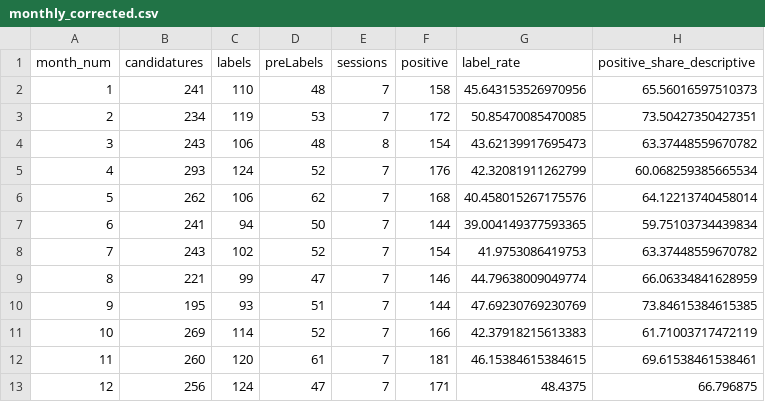
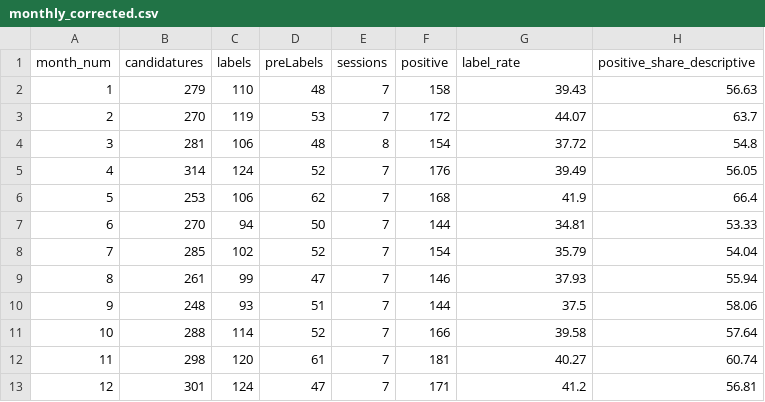
Before and after one commit to bennoomenfaker/vic-2026-startup-act, a CSV file: public/data/etude_quantitative/monthly_corrected.csv, drawn as a sheet.

Commit message:
fix: update all study data to match 3348 candidatures (Excel officiel)
- annual_corrected.csv: 3348 total (was 2958)
- monthly_corrected.csv: recalculated from session_data
- sessions_corrected.csv: regenerated with correct numbers
- academic_metrics.json: candidatures 3348, taux 39.2%, all metrics updated
- index.html: KPIs updated (3348, 39.2%, 39.4), added sessions table,
  creation chart, internationalisation section
- Total labels=1311, preLabels=623 confirmed across all sources

```diff
--- a/public/data/etude_quantitative/monthly_corrected.csv
+++ b/public/data/etude_quantitative/monthly_corrected.csv
@@ -1,13 +1,13 @@
 month_num,candidatures,labels,preLabels,sessions,positive,label_rate,positive_share_descriptive
-1,241,110,48,7,158,45.643153526970956,65.56016597510373
-2,234,119,53,7,172,50.85470085470085,73.50427350427351
-3,243,106,48,8,154,43.62139917695473,63.37448559670782
-4,293,124,52,7,176,42.32081911262799,60.068259385665534
-5,262,106,62,7,168,40.458015267175576,64.12213740458014
-6,241,94,50,7,144,39.004149377593365,59.75103734439834
-7,243,102,52,7,154,41.9753086419753,63.37448559670782
-8,221,99,47,7,146,44.79638009049774,66.06334841628959
-9,195,93,51,7,144,47.69230769230769,73.84615384615385
-10,269,114,52,7,166,42.37918215613383,61.71003717472119
-11,260,120,61,7,181,46.15384615384615,69.61538461538461
-12,256,124,47,7,171,48.4375,66.796875
+1,279,110,48,7,158,39.43,56.63
+2,270,119,53,7,172,44.07,63.7
+3,281,106,48,8,154,37.72,54.8
+4,314,124,52,7,176,39.49,56.05
+5,253,106,62,7,168,41.9,66.4
+6,270,94,50,7,144,34.81,53.33
+7,285,102,52,7,154,35.79,54.04
+8,261,99,47,7,146,37.93,55.94
+9,248,93,51,7,144,37.5,58.06
+10,288,114,52,7,166,39.58,57.64
+11,298,120,61,7,181,40.27,60.74
+12,301,124,47,7,171,41.2,56.81
```
Also changed, not shown: public/data/etude_quantitative/annual_corrected.csv, public/data/etude_quantitative/sessions_corrected.csv, 2 other files.
